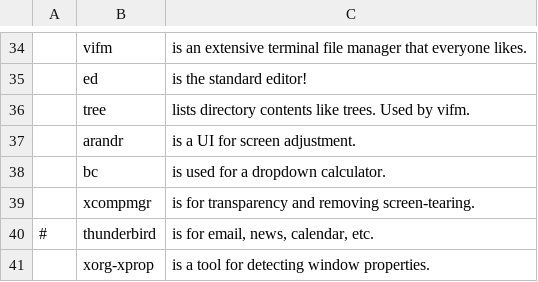
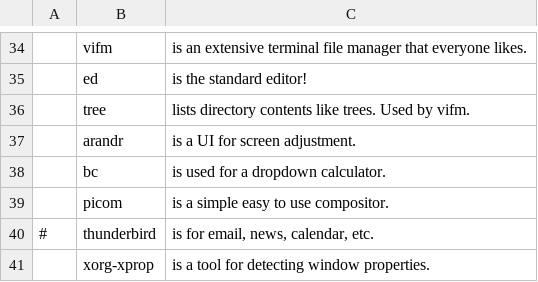
Before and after one commit to dougllcooper/LARBS, a CSV file: xmonad/progs.csv, drawn as a sheet; only a part is shown, gaps mark what is left out; removed rows and columns are numbered as before the commit, all else as after; the diff names each change by its address in the sheet, - before the commit and + after, or states it on an @@ line.

Commit message:
added picom and removed xcompmgr

```diff
--- a/xmonad/progs.csv
+++ b/xmonad/progs.csv
-row 39:  | xcompmgr | is for transparency and removing screen-tearing.
+row 39:  | picom | is a simple easy to use compositor.
```
